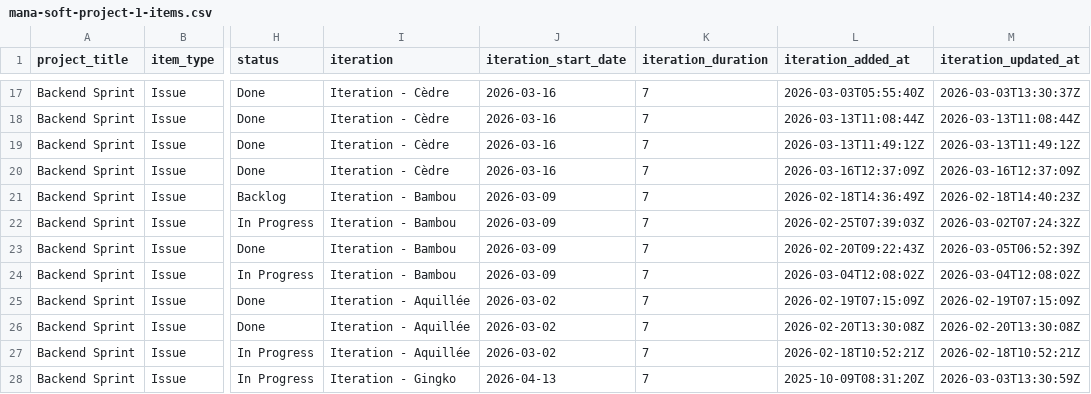
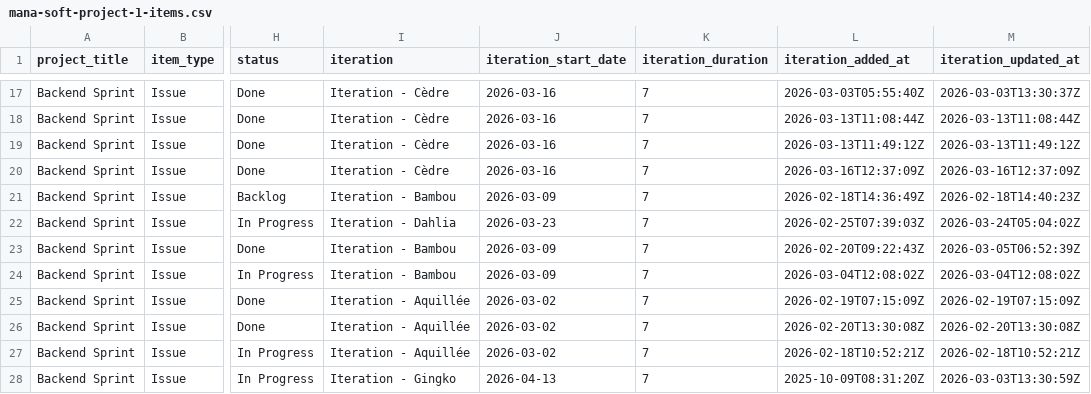
Before and after one commit to siven76/dev-dashboard, a CSV file: docs/briefs/mana-soft-project-1-items.csv, drawn as a sheet; only a part is shown, gaps mark what is left out; the diff names each change by its address in the sheet, - before the commit and + after, or states it on an @@ line.

```diff
--- a/docs/briefs/mana-soft-project-1-items.csv
+++ b/docs/briefs/mana-soft-project-1-items.csv
-I22 (iteration): Iteration - Bambou
+I22 (iteration): Iteration - Dahlia
-J22 (iteration_start_date): 2026-03-09
+J22 (iteration_start_date): 2026-03-23
-M22 (iteration_updated_at): 2026-03-02T07:24:32Z
+M22 (iteration_updated_at): 2026-03-24T05:04:02Z
```
Also changed, not shown: 2 other files.
